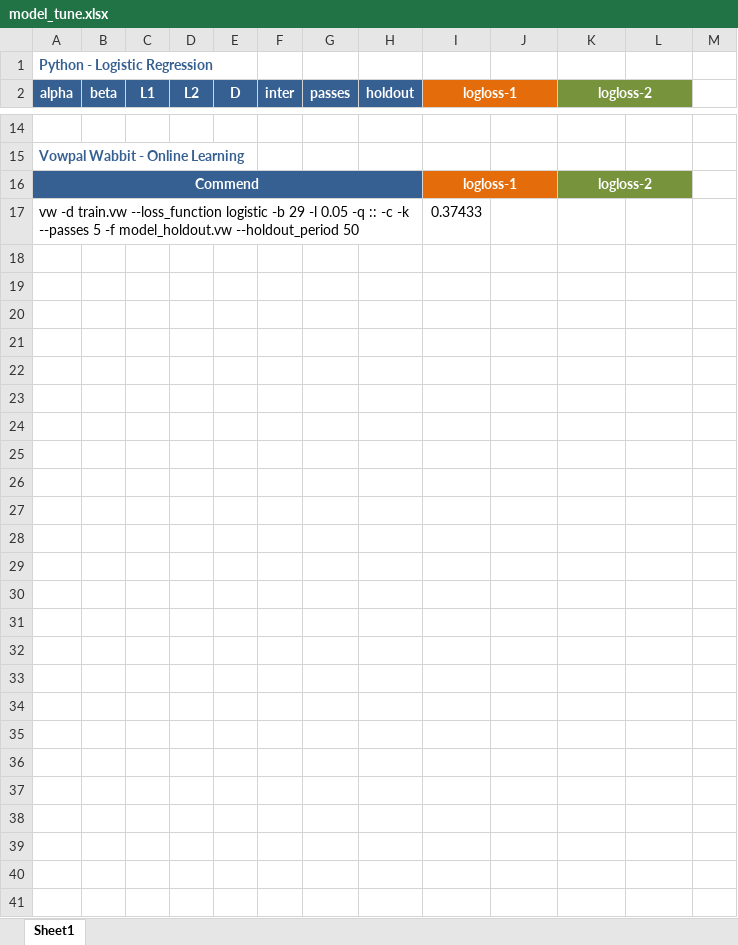
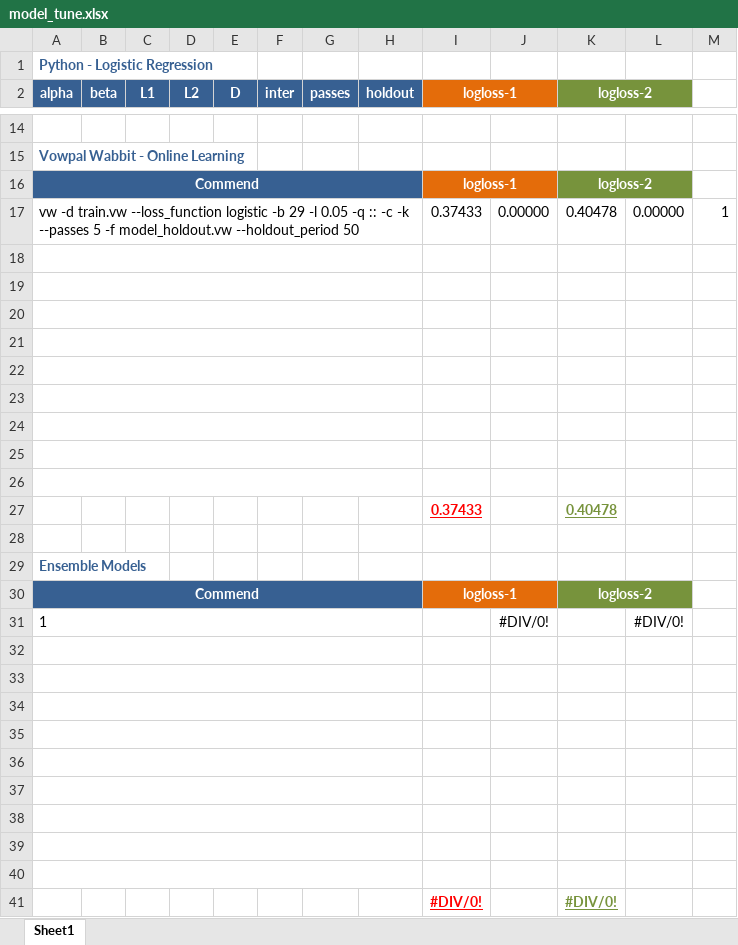
Before and after one commit to ivanliu1989/AVAZU-CTR-Prediction, an Excel workbook: model_tune.xlsx, sheet Sheet1, drawn as a sheet; only a part is shown, gaps mark what is left out; values as stored, in another font and other column widths than the file's, no borders; conditional formats not drawn; the diff covers the shown part only; the diff names each change by its address in the sheet, - before the commit and + after, or states it on an @@ line.

```diff
--- a/model_tune.xlsx (sheet Sheet1)
+++ b/model_tune.xlsx (sheet Sheet1)
-J17: (empty)
+J17: 0.00000
-K17 (logloss-2): (empty)
+K17 (logloss-2): 0.40478
-L17: (empty)
+L17: 0.00000
-M17: (empty)
+M17: 1
+row 18: (empty)
+row 19: (empty)
+row 20: (empty)
+row 21: (empty)
+row 22: (empty)
+row 23: (empty)
+row 24: (empty)
+row 25: (empty)
+row 26: (empty)
+row 27:  |  |  |  |  |  |  |  | 0.37433 |  | 0.40478
+row 28: (empty)
+row 29: Ensemble Models
+row 30: Commend |  |  |  |  |  |  |  | logloss-1 |  | logloss-2
+row 31: 1 |  |  |  |  |  |  |  |  | #DIV/0! |  | #DIV/0!
+row 32: (empty)
+row 33: (empty)
+row 34: (empty)
+row 35: (empty)
+row 36: (empty)
+row 37: (empty)
+row 38: (empty)
+row 39: (empty)
+row 40: (empty)
+row 41:  |  |  |  |  |  |  |  | #DIV/0! |  | #DIV/0!
```
Also changed, not shown: 1 edited cell elsewhere in this sheet, 4 other files.
